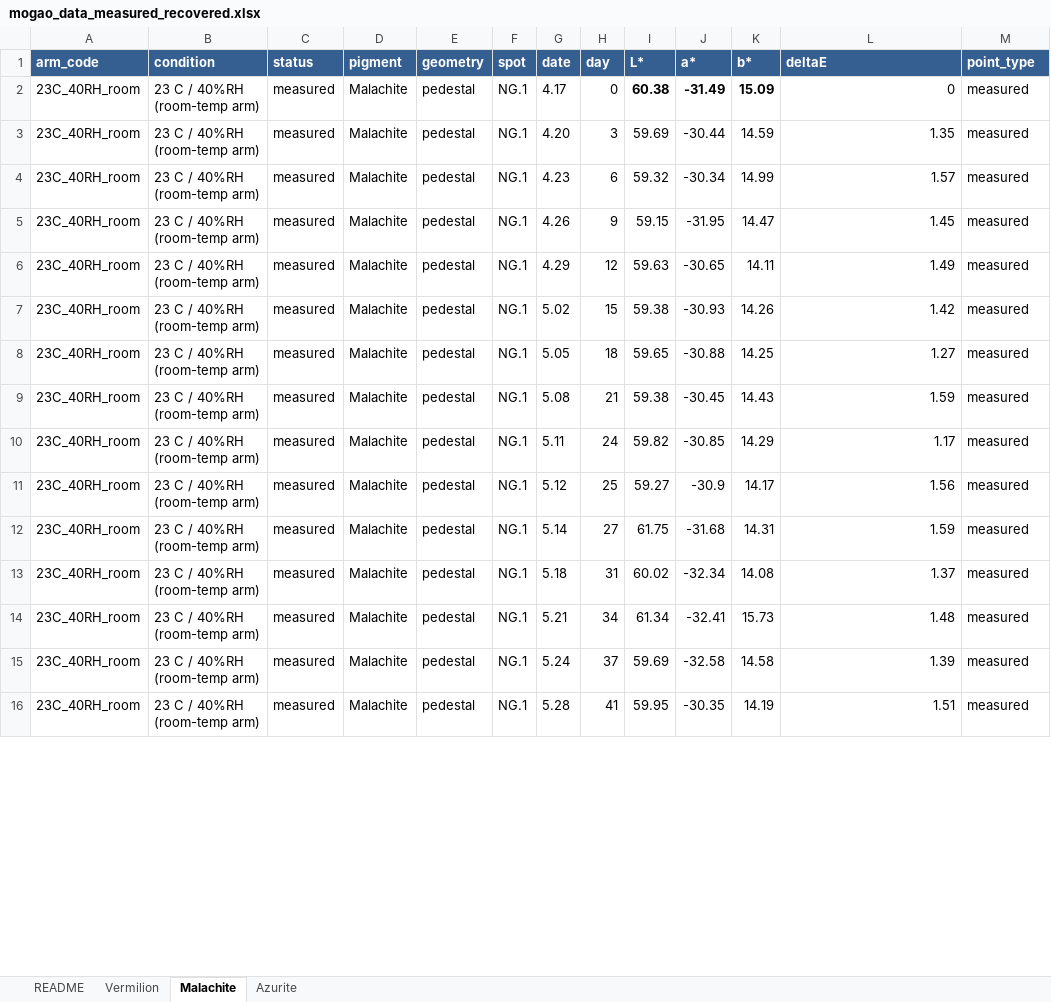
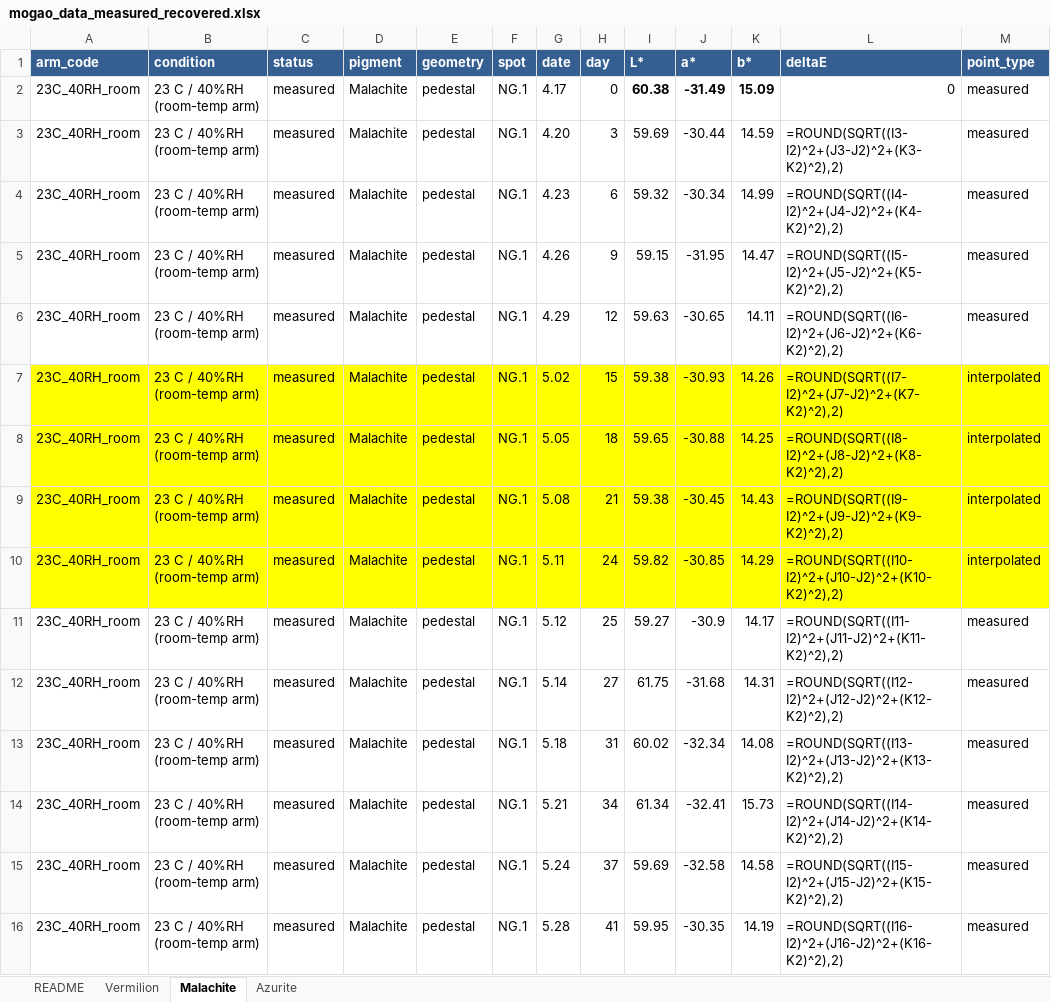
Before and after one commit to wrwei/mogao-digital-twin, an Excel workbook: experiments/mogao_data_measured_recovered.xlsx, sheet Malachite, drawn as a sheet; only a part is shown; values as stored, in another font and other column widths than the file's, no borders; formulas without a stored value are shown as written; the diff covers the shown part only; the diff names each change by its address in the sheet, - before the commit and + after, or states it on an @@ line.

```diff
--- a/experiments/mogao_data_measured_recovered.xlsx (sheet Malachite)
+++ b/experiments/mogao_data_measured_recovered.xlsx (sheet Malachite)
-L3 (deltaE): 1.35
+L3 (deltaE): =ROUND(SQRT((I3-I2)^2+(J3-J2)^2+(K3-K2)^2),2)
-L4 (deltaE): 1.57
+L4 (deltaE): =ROUND(SQRT((I4-I2)^2+(J4-J2)^2+(K4-K2)^2),2)
-L5 (deltaE): 1.45
+L5 (deltaE): =ROUND(SQRT((I5-I2)^2+(J5-J2)^2+(K5-K2)^2),2)
-L6 (deltaE): 1.49
+L6 (deltaE): =ROUND(SQRT((I6-I2)^2+(J6-J2)^2+(K6-K2)^2),2)
-A7:M10 fill: none
+A7:M10 fill: #FFFF00
-L7 (deltaE): 1.42
+L7 (deltaE): =ROUND(SQRT((I7-I2)^2+(J7-J2)^2+(K7-K2)^2),2)
-M7:M10 (point_type): measured
+M7:M10 (point_type): interpolated
-L8 (deltaE): 1.27
+L8 (deltaE): =ROUND(SQRT((I8-I2)^2+(J8-J2)^2+(K8-K2)^2),2)
-L9 (deltaE): 1.59
+L9 (deltaE): =ROUND(SQRT((I9-I2)^2+(J9-J2)^2+(K9-K2)^2),2)
-L10 (deltaE): 1.17
+L10 (deltaE): =ROUND(SQRT((I10-I2)^2+(J10-J2)^2+(K10-K2)^2),2)
-L11 (deltaE): 1.56
+L11 (deltaE): =ROUND(SQRT((I11-I2)^2+(J11-J2)^2+(K11-K2)^2),2)
-L12 (deltaE): 1.59
+L12 (deltaE): =ROUND(SQRT((I12-I2)^2+(J12-J2)^2+(K12-K2)^2),2)
-L13 (deltaE): 1.37
+L13 (deltaE): =ROUND(SQRT((I13-I2)^2+(J13-J2)^2+(K13-K2)^2),2)
-L14 (deltaE): 1.48
+L14 (deltaE): =ROUND(SQRT((I14-I2)^2+(J14-J2)^2+(K14-K2)^2),2)
-L15 (deltaE): 1.39
+L15 (deltaE): =ROUND(SQRT((I15-I2)^2+(J15-J2)^2+(K15-K2)^2),2)
-L16 (deltaE): 1.51
+L16 (deltaE): =ROUND(SQRT((I16-I2)^2+(J16-J2)^2+(K16-K2)^2),2)
```
Also changed, not shown: 144 edited cells and cell formats elsewhere in this sheet, sheet Vermilion, sheet Azurite, 41 other files.
